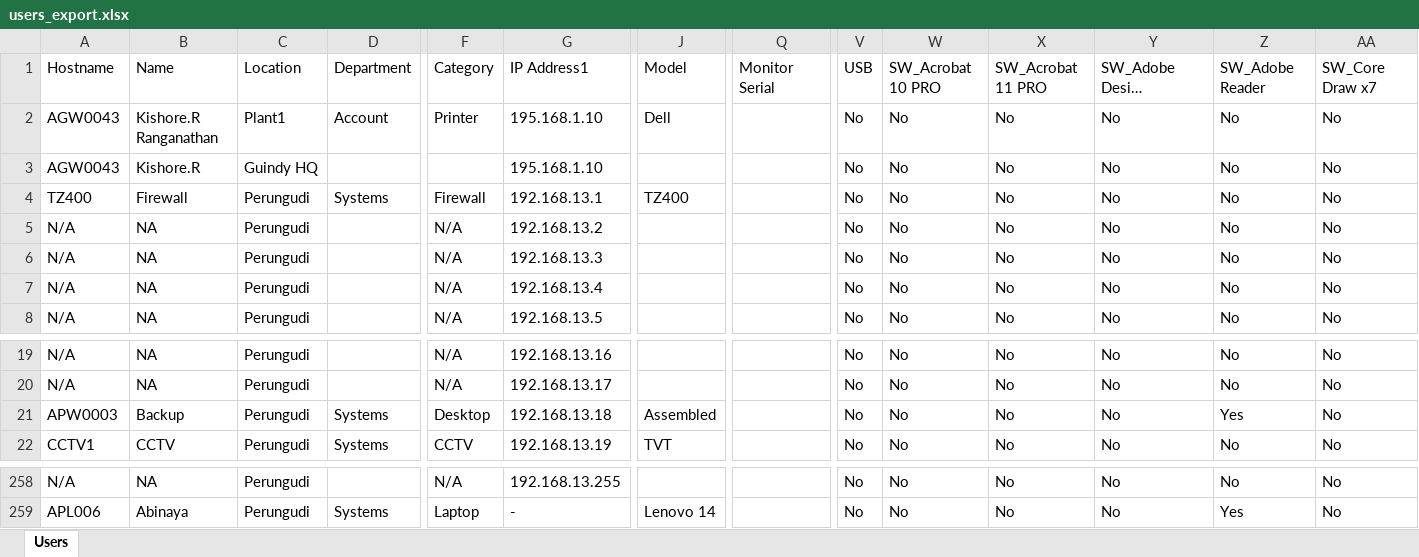
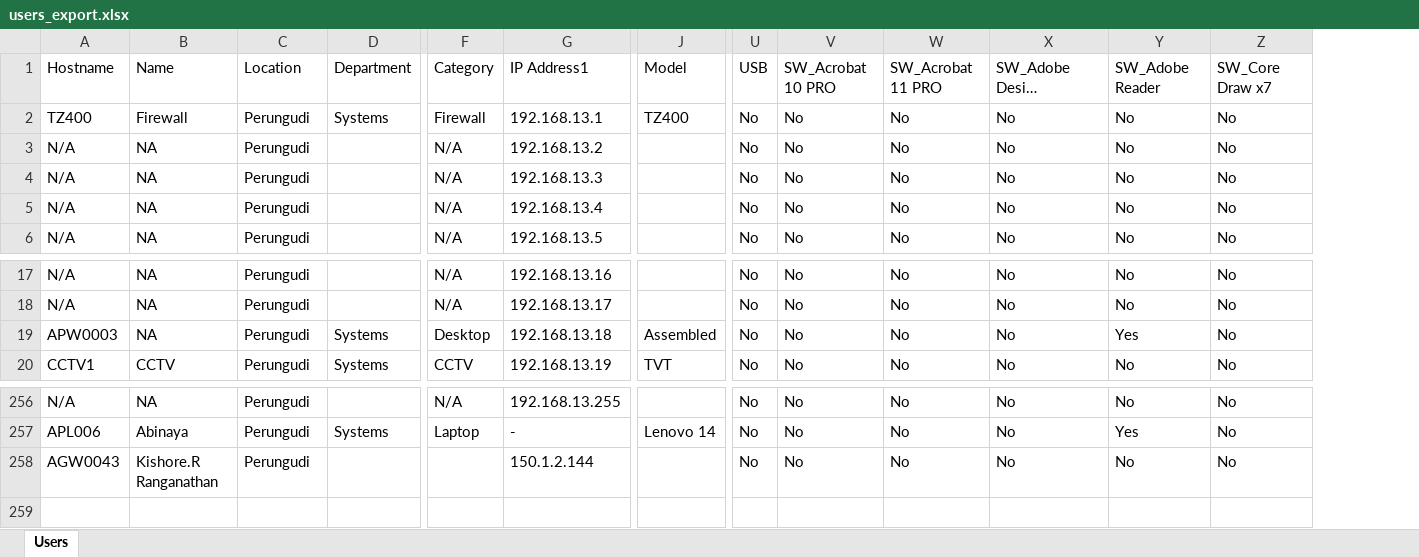
Before and after one commit to kishore1117/User_Management, an Excel workbook: backend/downloads/users_export.xlsx, sheet Users, drawn as a sheet; only a part is shown, gaps mark what is left out; long unchanged cells end in …; values as stored, in another font and other column widths than the file's, no borders; removed rows and columns are numbered as before the commit, all else as after; rows hold the shown columns only; the diff names each change by its address in the sheet, - before the commit and + after, or states it on an @@ line.

```diff
--- a/backend/downloads/users_export.xlsx (sheet Users)
+++ b/backend/downloads/users_export.xlsx (sheet Users)
-column Q, row 1: Monitor Serial
-row 2: AGW0043 | Kishore.R Ranganathan | Plant1 | Account | Printer | 195.168.1.10 | Dell |  | No | No | No | No | No | No
-row 3: AGW0043 | Kishore.R | Guindy HQ |  |  | 195.168.1.10 |  |  | No | No | No | No | No | No
-B19: Backup
+B19: NA
+row 258: AGW0043 | Kishore.R Ranganathan | Perungudi |  |  | 150.1.2.144 |  | No | No | No | No | No | No
```
Also changed, not shown: 7 other files.
